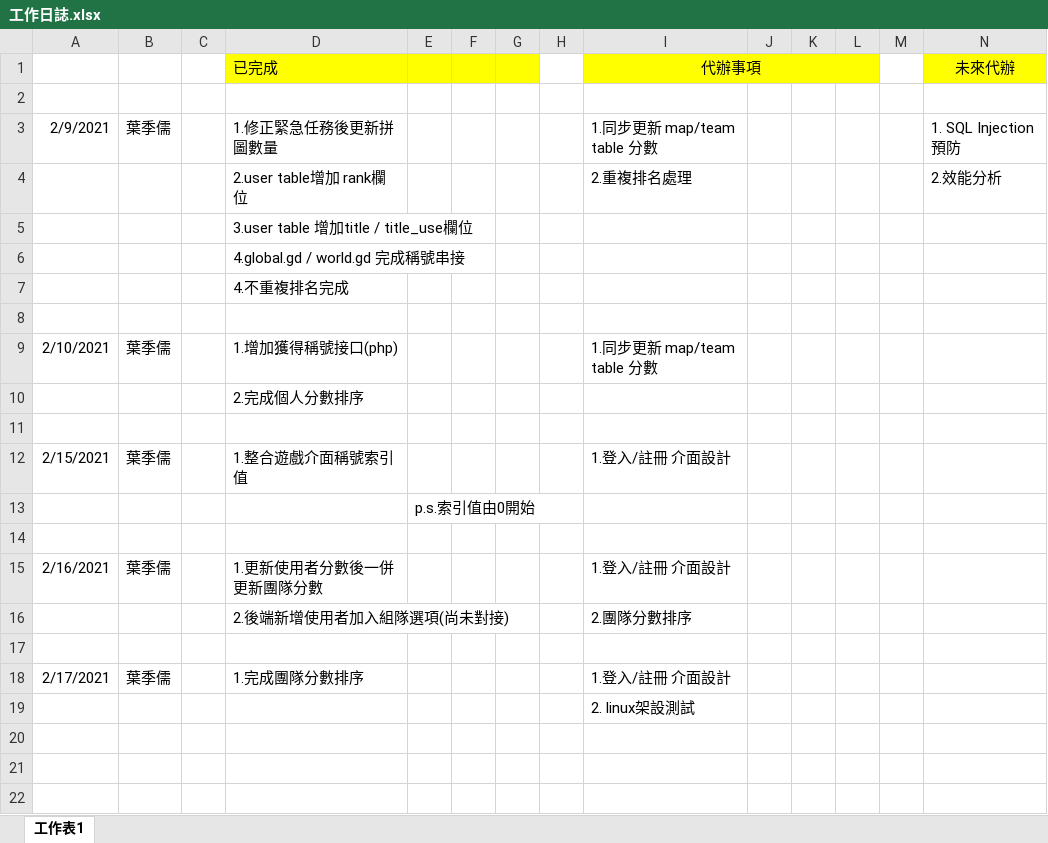
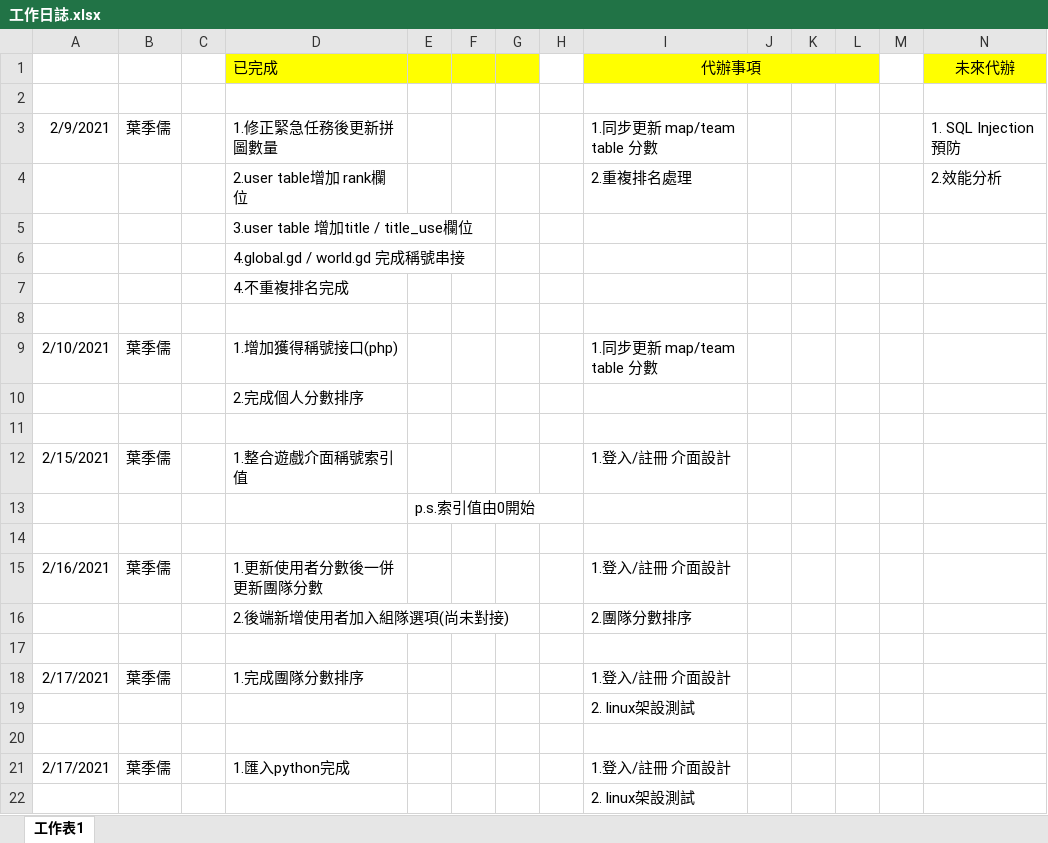
Before and after one commit to pei-ci/Project_2021_spring, an Excel workbook: 工作日誌.xlsx, sheet 工作表1, drawn as a sheet; values as stored, in another font and other column widths than the file's, no borders; the diff names each change by its address in the sheet, - before the commit and + after, or states it on an @@ line.

```diff
--- a/工作日誌.xlsx (sheet 工作表1)
+++ b/工作日誌.xlsx (sheet 工作表1)
+row 20: (empty)
+row 21: 2/17/2021 | 葉季儒 |  | 1.匯入python完成 |  |  |  |  | 1.登入/註冊 介面設計
+row 22:  |  |  |  |  |  |  |  | 2. linux架設測試
```
Also changed, not shown: 4 other files.
